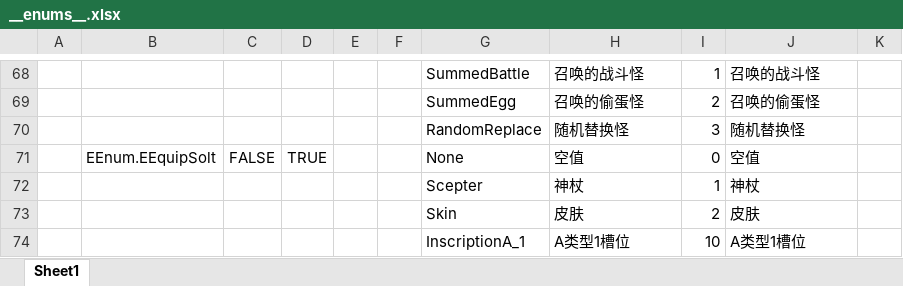
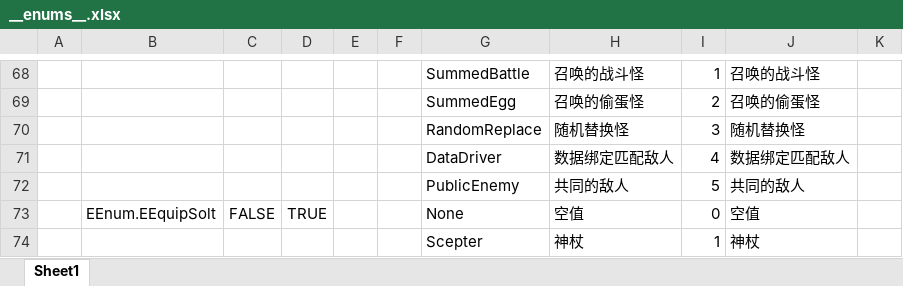
Before and after one commit to cchorseless/ET7, an Excel workbook: Doc/ExcelConfig/Datas/__enums__.xlsx, sheet Sheet1, drawn as a sheet; only a part is shown, gaps mark what is left out; the shorter side is filled out with more unchanged rows; values as stored, in another font and other column widths than the file's, no borders; the diff names each change by its address in the sheet, - before the commit and + after, or states it on an @@ line.

```diff
--- a/Doc/ExcelConfig/Datas/__enums__.xlsx (sheet Sheet1)
+++ b/Doc/ExcelConfig/Datas/__enums__.xlsx (sheet Sheet1)
+row 71:  |  |  |  |  |  | DataDriver | 数据绑定匹配敌人 | 4 | 数据绑定匹配敌人
+row 72:  |  |  |  |  |  | PublicEnemy | 共同的敌人 | 5 | 共同的敌人
```
Also changed, not shown: Doc/ExcelConfig/Datas/dota/RoundBoardChallengeConfig.xlsx, Doc/ExcelConfig/Datas/dota/RoundBoardConfig.xlsx, 13 other files.
